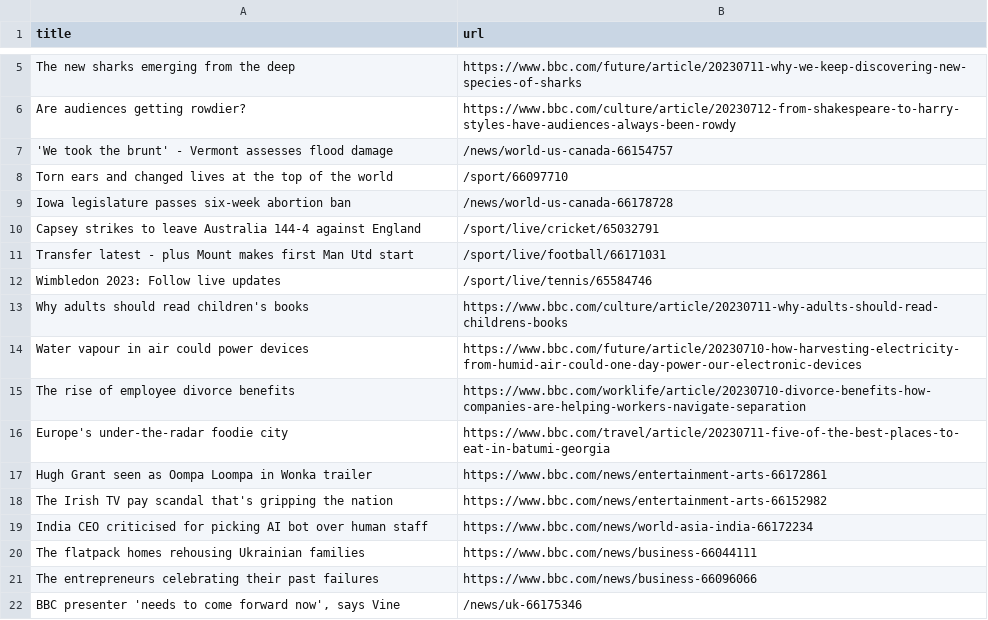
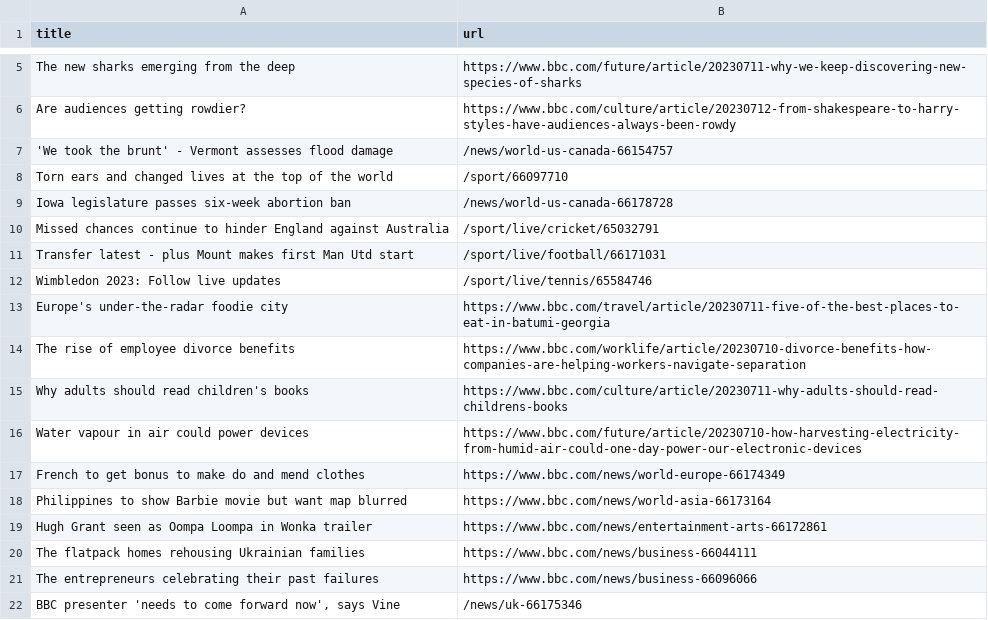
Before and after one commit to vlsachdev/automatic-scraper-bbc, a CSV file: bbc.csv, drawn as a sheet; only a part is shown, gaps mark what is left out.

```diff
--- a/bbc.csv
+++ b/bbc.csv
@@ -9,12 +9,12 @@ Torn ears and changed lives at the top of the world,/sport/66097710
 Iowa legislature passes six-week abortion ban,/news/world-us-canada-66178728
-Capsey strikes to leave Australia 144-4 against England,/sport/live/cricket/65032791
+Missed chances continue to hinder England against Australia,/sport/live/cricket/65032791
 Transfer latest - plus Mount makes first Man Utd start,/sport/live/football/66171031
 Wimbledon 2023: Follow live updates,/sport/live/tennis/65584746
+Europe's under-the-radar foodie city,https://www.bbc.com/travel/article/20230711-five-of-the-best-places-to-eat-in-batumi-georgia
+The rise of employee divorce benefits,https://www.bbc.com/worklife/article/20230710-divorce-benefits-how-companies-are-helping-workers-navigate-separation
 Why adults should read children's books,https://www.bbc.com/culture/article/20230711-why-adults-should-read-childrens-books
 Water vapour in air could power devices,https://www.bbc.com/future/article/20230710-how-harvesting-electricity-from-humid-air-could-one-day-power-our-electronic-devices
-The rise of employee divorce benefits,https://www.bbc.com/worklife/article/20230710-divorce-benefits-how-companies-are-helping-workers-navigate-separation
-Europe's under-the-radar foodie city,https://www.bbc.com/travel/article/20230711-five-of-the-best-places-to-eat-in-batumi-georgia
+French to get bonus to make do and mend clothes,https://www.bbc.com/news/world-europe-66174349
+Philippines to show Barbie movie but want map blurred,https://www.bbc.com/news/world-asia-66173164
 Hugh Grant seen as Oompa Loompa in Wonka trailer,https://www.bbc.com/news/entertainment-arts-66172861
-The Irish TV pay scandal that's gripping the nation,https://www.bbc.com/news/entertainment-arts-66152982
-India CEO criticised for picking AI bot over human staff,https://www.bbc.com/news/world-asia-india-66172234
 The flatpack homes rehousing Ukrainian families,https://www.bbc.com/news/business-66044111
```
